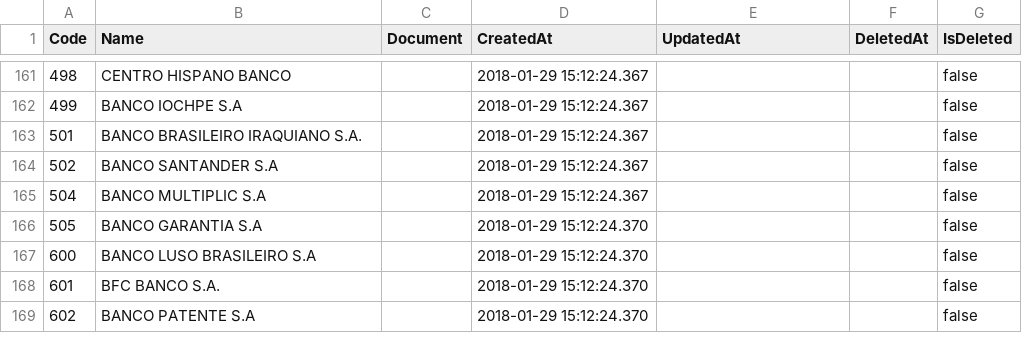
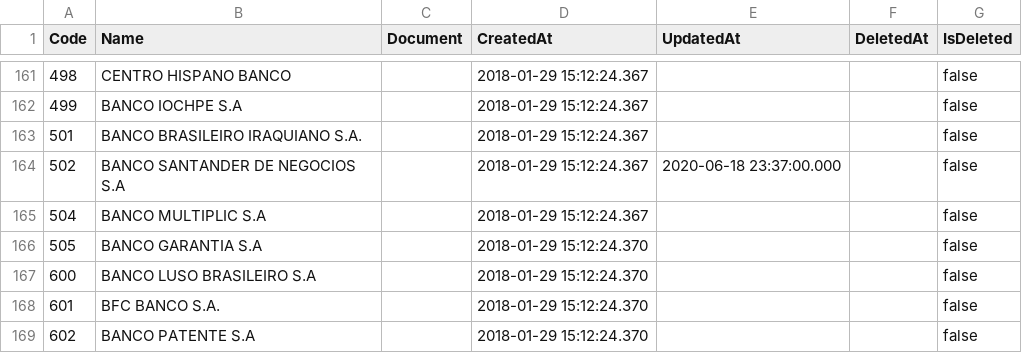
Before and after one commit to guibranco/BancosBrasileiros, a CSV file: bancos.csv, drawn as a sheet; only a part is shown, gaps mark what is left out.

Commit message:
Update bancos.csv

```diff
--- a/bancos.csv
+++ b/bancos.csv
@@ -163,3 +163,3 @@
 "501","BANCO BRASILEIRO IRAQUIANO S.A.","","2018-01-29 15:12:24.367",,,false
-"502","BANCO SANTANDER S.A","","2018-01-29 15:12:24.367",,,false
+"502","BANCO SANTANDER DE NEGOCIOS S.A","","2018-01-29 15:12:24.367","2020-06-18 23:37:00.000",,false
 "504","BANCO MULTIPLIC S.A","","2018-01-29 15:12:24.367",,,false
```
